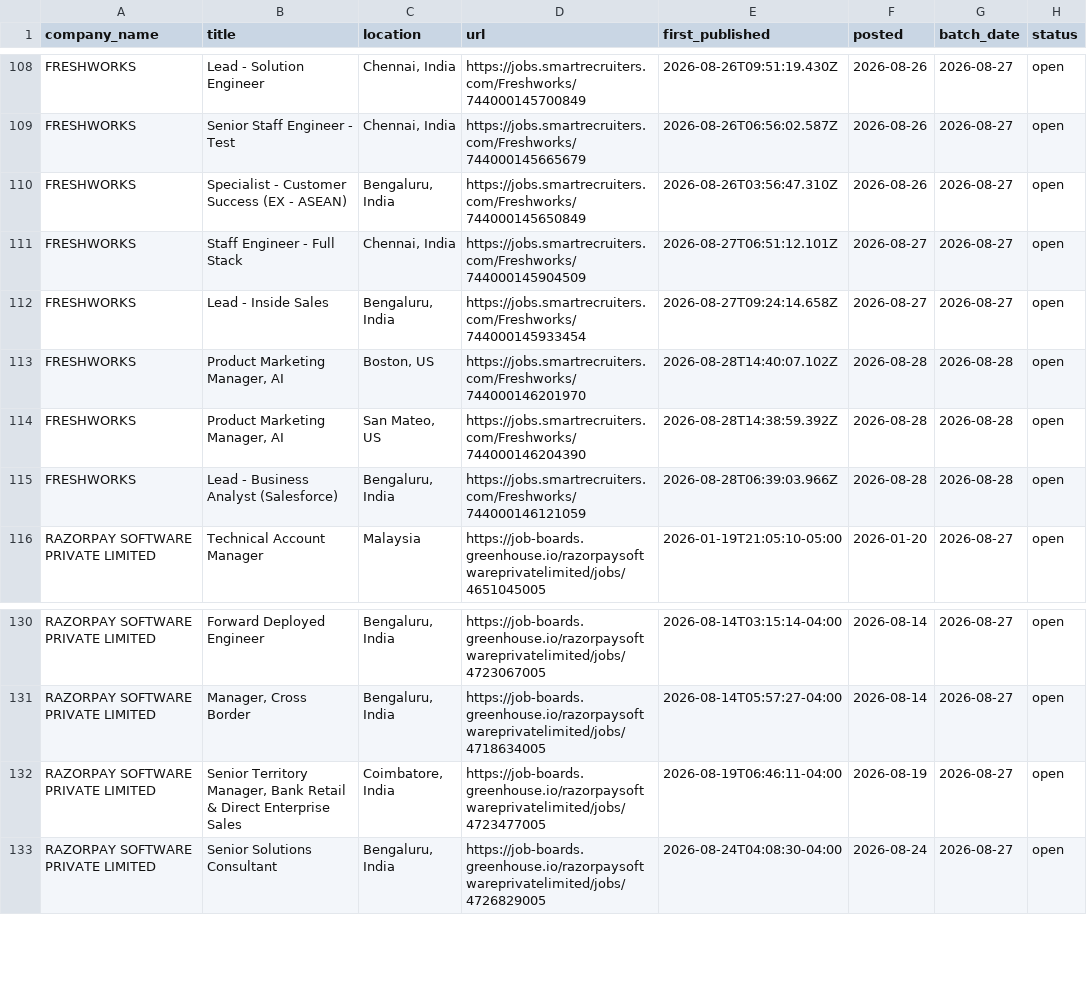
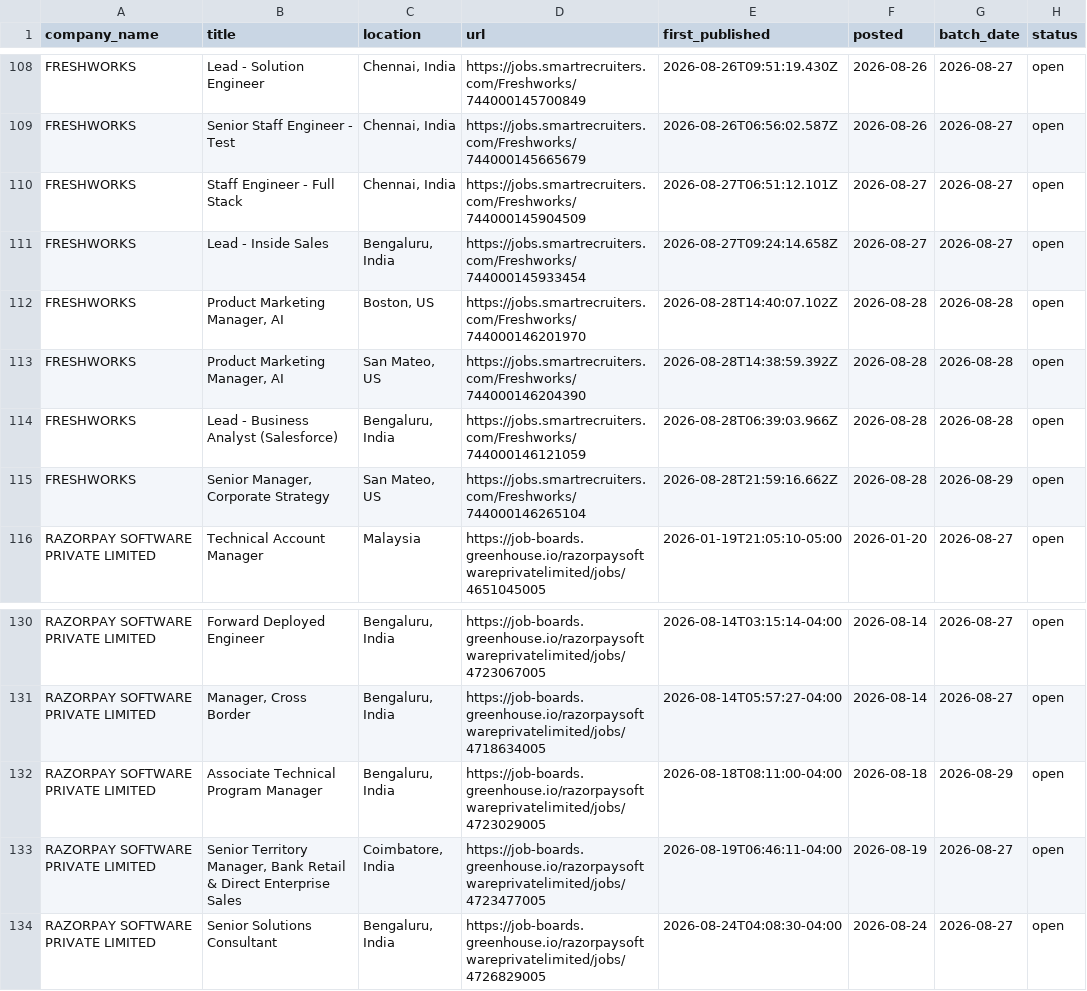
Before and after one commit to itsabhinavism/job-vault-datavault, a CSV file: export/current_jobs.csv, drawn as a sheet; only a part is shown, gaps mark what is left out.

```diff
--- a/export/current_jobs.csv
+++ b/export/current_jobs.csv
@@ -109,3 +109,2 @@ FRESHWORKS,Lead - Solution Engineer,"Chennai, India",https://jobs.smartrecruiter
 FRESHWORKS,Senior Staff Engineer - Test,"Chennai, India",https://jobs.smartrecruiters.com/Freshworks/744000145665679,2026-08-26T06:56:02.587Z,2026-08-26,2026-08-27,open
-FRESHWORKS,Specialist - Customer Success (EX - ASEAN),"Bengaluru, India",https://jobs.smartrecruiters.com/Freshworks/744000145650849,2026-08-26T03:56:47.310Z,2026-08-26,2026-08-27,open
 FRESHWORKS,Staff Engineer - Full Stack,"Chennai, India",https://jobs.smartrecruiters.com/Freshworks/744000145904509,2026-08-27T06:51:12.101Z,2026-08-27,2026-08-27,open
@@ -115,2 +114,3 @@ FRESHWORKS,"Product Marketing Manager, AI","San Mateo, US",https://jobs.smartrec
 FRESHWORKS,Lead - Business Analyst (Salesforce) ,"Bengaluru, India",https://jobs.smartrecruiters.com/Freshworks/744000146121059,2026-08-28T06:39:03.966Z,2026-08-28,2026-08-28,open
+FRESHWORKS,"Senior Manager, Corporate Strategy","San Mateo, US",https://jobs.smartrecruiters.com/Freshworks/744000146265104,2026-08-28T21:59:16.662Z,2026-08-28,2026-08-29,open
 RAZORPAY SOFTWARE PRIVATE LIMITED,Technical Account Manager,Malaysia,https://job-boards.greenhouse.io/razorpaysoftwareprivatelimited/jobs/4651045005,2026-01-19T21:05:10-05:00,2026-01-20,2026-08-27,open
@@ -131,2 +131,3 @@ RAZORPAY SOFTWARE PRIVATE LIMITED,Forward Deployed Engineer,"Bengaluru, India",h
 RAZORPAY SOFTWARE PRIVATE LIMITED,"Manager, Cross Border","Bengaluru, India",https://job-boards.greenhouse.io/razorpaysoftwareprivatelimited/jobs/4718634005,2026-08-14T05:57:27-04:00,2026-08-14,2026-08-27,open
+RAZORPAY SOFTWARE PRIVATE LIMITED,Associate Technical Program Manager,"Bengaluru, India",https://job-boards.greenhouse.io/razorpaysoftwareprivatelimited/jobs/4723029005,2026-08-18T08:11:00-04:00,2026-08-18,2026-08-29,open
 RAZORPAY SOFTWARE PRIVATE LIMITED,"Senior Territory Manager, Bank Retail & Direct Enterprise Sales","Coimbatore, India",https://job-boards.greenhouse.io/razorpaysoftwareprivatelimited/jobs/4723477005,2026-08-19T06:46:11-04:00,2026-08-19,2026-08-27,open
```
Also changed, not shown: export/changes.csv, export/job_history.csv, 4 other files.
